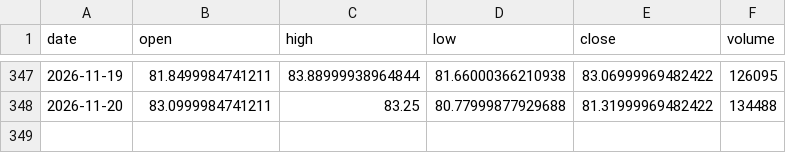
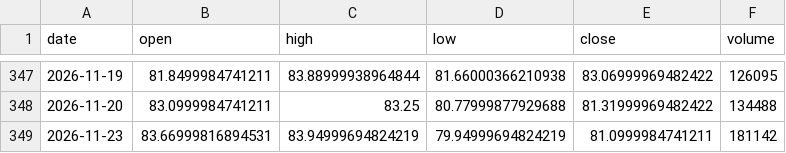
Before and after one commit to denkovd/a3ro, a CSV file: module5-scan-pipeline/data/bars/CL_F.csv, drawn as a sheet; only a part is shown, gaps mark what is left out.

```diff
--- a/module5-scan-pipeline/data/bars/CL_F.csv
+++ b/module5-scan-pipeline/data/bars/CL_F.csv
@@ -348 +348,2 @@ date,open,high,low,close,volume
 2026-11-20,83.0999984741211,83.25,80.77999877929688,81.31999969482422,134488
+2026-11-23,83.66999816894531,83.94999694824219,79.94999694824219,81.0999984741211,181142
```
Also changed, not shown: module5-scan-pipeline/data/bars/BTC-USD.csv, module5-scan-pipeline/data/bars/GC_F.csv, 1 other file.
